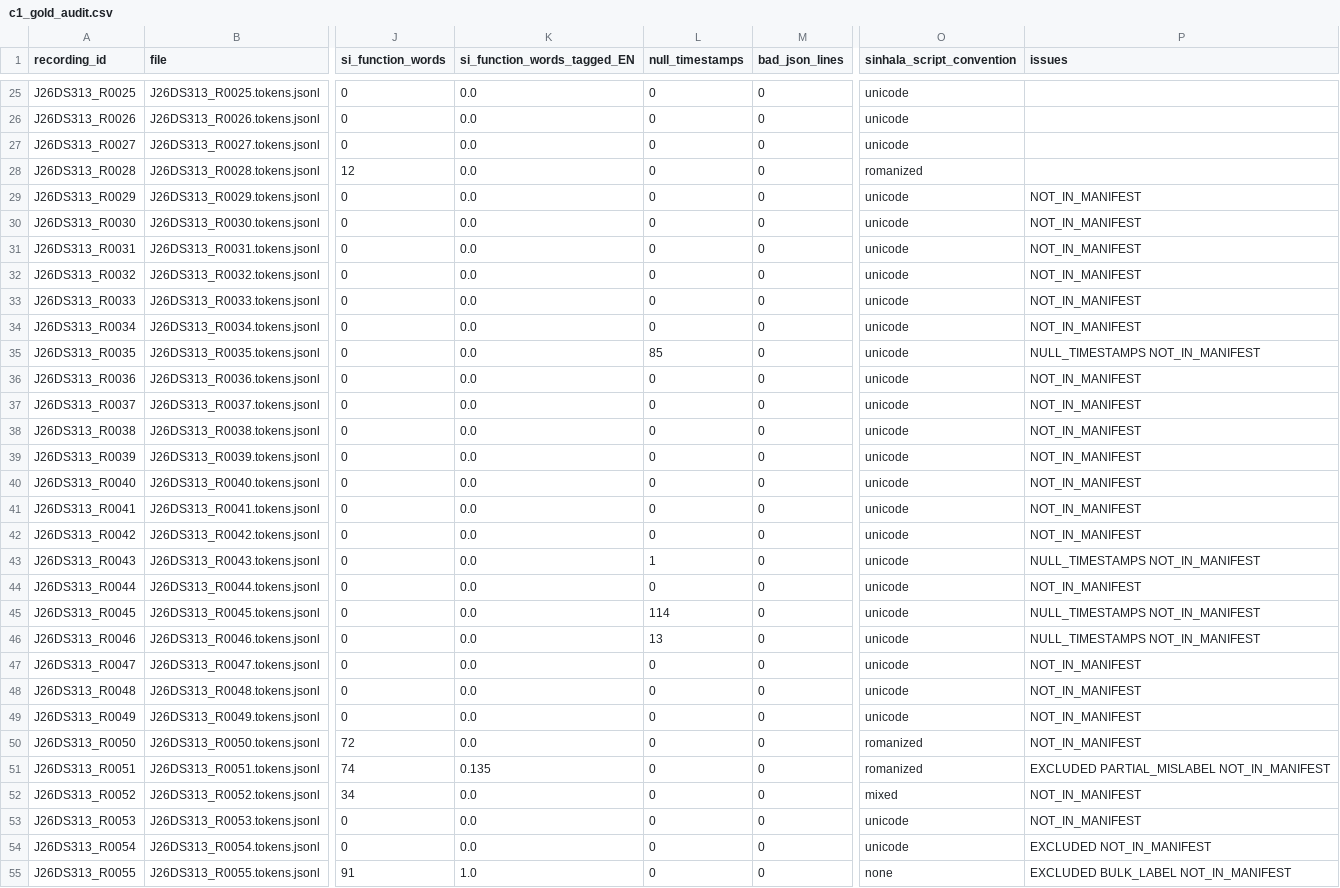
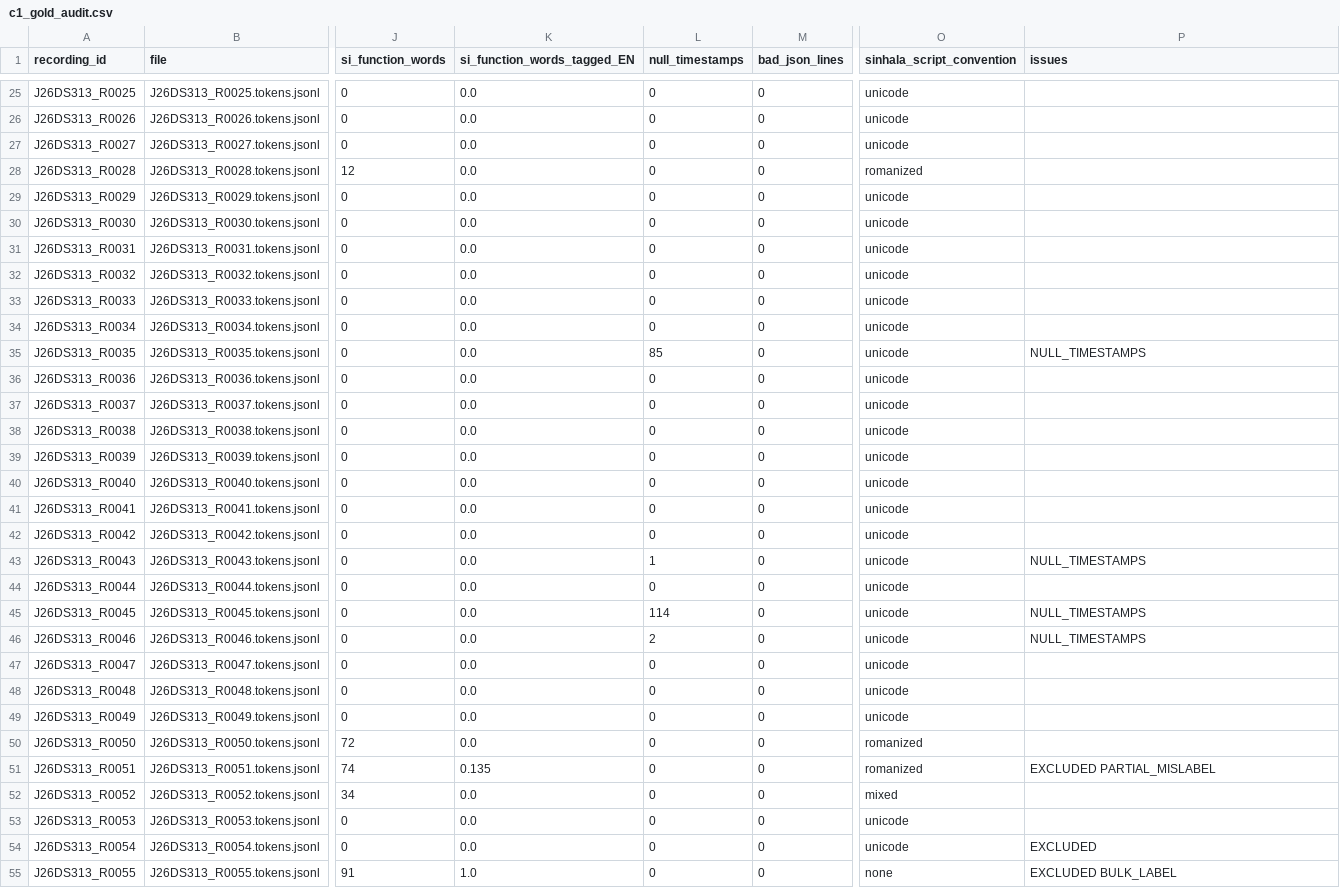
Before and after one commit to RumethAmare/J26-DS-313-SORA, a CSV file: c1/results/c1_gold_audit.csv, drawn as a sheet; only a part is shown, gaps mark what is left out; the diff covers the shown part only; the diff names each change by its address in the sheet, - before the commit and + after, or states it on an @@ line.

Commit message:
Update C1 gold-data audit to reflect corrected counts and excluded recordings

```diff
--- a/c1/results/c1_gold_audit.csv
+++ b/c1/results/c1_gold_audit.csv
-P29:P34 (issues): NOT_IN_MANIFEST
+P29:P34 (issues): (empty)
-P35 (issues): NULL_TIMESTAMPS NOT_IN_MANIFEST
+P35 (issues): NULL_TIMESTAMPS
-P36:P42 (issues): NOT_IN_MANIFEST
+P36:P42 (issues): (empty)
-P43 (issues): NULL_TIMESTAMPS NOT_IN_MANIFEST
+P43 (issues): NULL_TIMESTAMPS
-P44 (issues): NOT_IN_MANIFEST
+P44 (issues): (empty)
-P45:P46 (issues): NULL_TIMESTAMPS NOT_IN_MANIFEST
+P45:P46 (issues): NULL_TIMESTAMPS
-L46 (null_timestamps): 13
+L46 (null_timestamps): 2
-P47:P50 (issues): NOT_IN_MANIFEST
+P47:P50 (issues): (empty)
-P51 (issues): EXCLUDED PARTIAL_MISLABEL NOT_IN_MANIFEST
+P51 (issues): EXCLUDED PARTIAL_MISLABEL
-P52:P53 (issues): NOT_IN_MANIFEST
+P52:P53 (issues): (empty)
-P54 (issues): EXCLUDED NOT_IN_MANIFEST
+P54 (issues): EXCLUDED
-P55 (issues): EXCLUDED BULK_LABEL NOT_IN_MANIFEST
+P55 (issues): EXCLUDED BULK_LABEL
```
Also changed, not shown: 28 edited cells elsewhere in this file, 1 other file.
